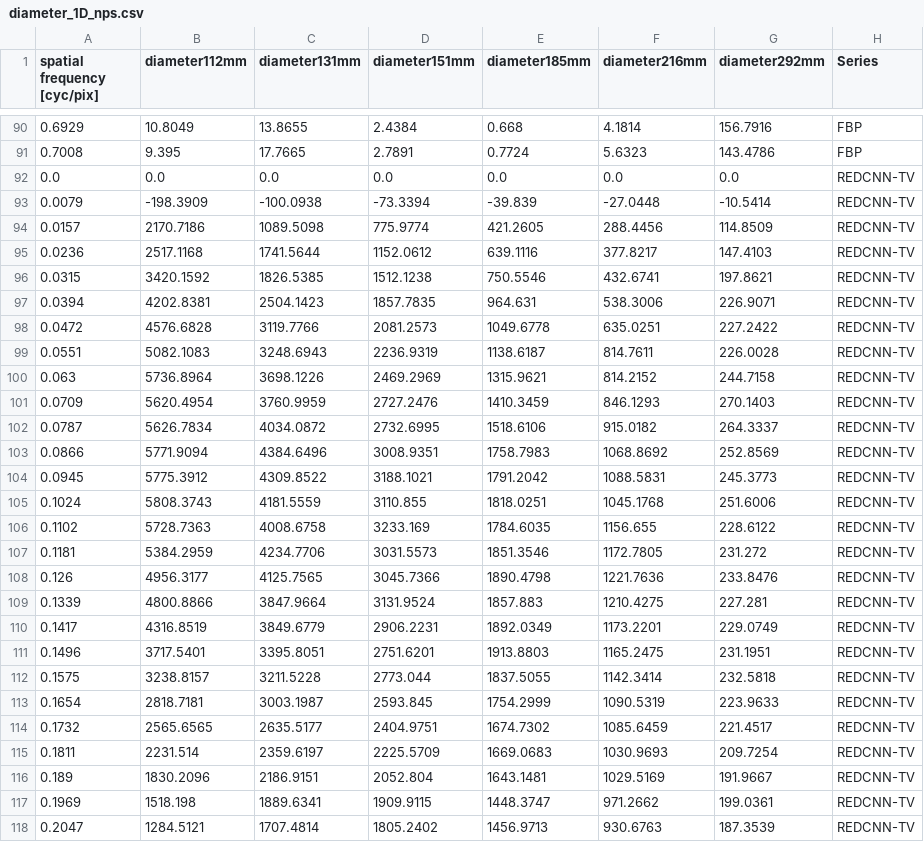
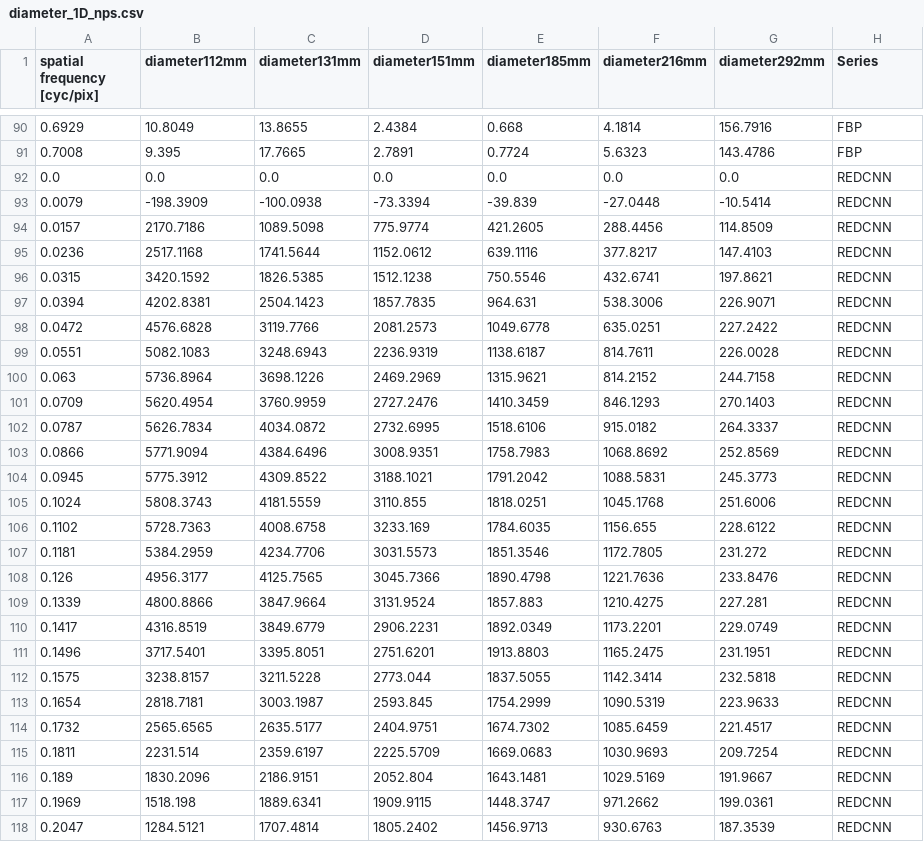
Before and after one commit to bnel1201/Ped-ETK, a CSV file: evaluation/NPS/results/diameter_1D_nps.csv, drawn as a sheet; only a part is shown, gaps mark what is left out; the diff covers the shown part only.

```diff
--- a/evaluation/NPS/results/diameter_1D_nps.csv
+++ b/evaluation/NPS/results/diameter_1D_nps.csv
@@ -91,28 +91,28 @@ spatial frequency [cyc/pix],diameter112mm,diameter131mm,diameter151mm,diameter18
 0.7008,9.395,17.7665,2.7891,0.7724,5.6323,143.4786,FBP
-0.0,0.0,0.0,0.0,0.0,0.0,0.0,REDCNN-TV
-0.0079,-198.3909,-100.0938,-73.3394,-39.839,-27.0448,-10.5414,REDCNN-TV
-0.0157,2170.7186,1089.5098,775.9774,421.2605,288.4456,114.8509,REDCNN-TV
-0.0236,2517.1168,1741.5644,1152.0612,639.1116,377.8217,147.4103,REDCNN-TV
-0.0315,3420.1592,1826.5385,1512.1238,750.5546,432.6741,197.8621,REDCNN-TV
-0.0394,4202.8381,2504.1423,1857.7835,964.631,538.3006,226.9071,REDCNN-TV
-0.0472,4576.6828,3119.7766,2081.2573,1049.6778,635.0251,227.2422,REDCNN-TV
-0.0551,5082.1083,3248.6943,2236.9319,1138.6187,814.7611,226.0028,REDCNN-TV
-0.063,5736.8964,3698.1226,2469.2969,1315.9621,814.2152,244.7158,REDCNN-TV
-0.0709,5620.4954,3760.9959,2727.2476,1410.3459,846.1293,270.1403,REDCNN-TV
-0.0787,5626.7834,4034.0872,2732.6995,1518.6106,915.0182,264.3337,REDCNN-TV
-0.0866,5771.9094,4384.6496,3008.9351,1758.7983,1068.8692,252.8569,REDCNN-TV
-0.0945,5775.3912,4309.8522,3188.1021,1791.2042,1088.5831,245.3773,REDCNN-TV
-0.1024,5808.3743,4181.5559,3110.855,1818.0251,1045.1768,251.6006,REDCNN-TV
-0.1102,5728.7363,4008.6758,3233.169,1784.6035,1156.655,228.6122,REDCNN-TV
-0.1181,5384.2959,4234.7706,3031.5573,1851.3546,1172.7805,231.272,REDCNN-TV
-0.126,4956.3177,4125.7565,3045.7366,1890.4798,1221.7636,233.8476,REDCNN-TV
-0.1339,4800.8866,3847.9664,3131.9524,1857.883,1210.4275,227.281,REDCNN-TV
-0.1417,4316.8519,3849.6779,2906.2231,1892.0349,1173.2201,229.0749,REDCNN-TV
-0.1496,3717.5401,3395.8051,2751.6201,1913.8803,1165.2475,231.1951,REDCNN-TV
-0.1575,3238.8157,3211.5228,2773.044,1837.5055,1142.3414,232.5818,REDCNN-TV
-0.1654,2818.7181,3003.1987,2593.845,1754.2999,1090.5319,223.9633,REDCNN-TV
-0.1732,2565.6565,2635.5177,2404.9751,1674.7302,1085.6459,221.4517,REDCNN-TV
-0.1811,2231.514,2359.6197,2225.5709,1669.0683,1030.9693,209.7254,REDCNN-TV
-0.189,1830.2096,2186.9151,2052.804,1643.1481,1029.5169,191.9667,REDCNN-TV
-0.1969,1518.198,1889.6341,1909.9115,1448.3747,971.2662,199.0361,REDCNN-TV
-0.2047,1284.5121,1707.4814,1805.2402,1456.9713,930.6763,187.3539,REDCNN-TV
+0.0,0.0,0.0,0.0,0.0,0.0,0.0,REDCNN
+0.0079,-198.3909,-100.0938,-73.3394,-39.839,-27.0448,-10.5414,REDCNN
+0.0157,2170.7186,1089.5098,775.9774,421.2605,288.4456,114.8509,REDCNN
+0.0236,2517.1168,1741.5644,1152.0612,639.1116,377.8217,147.4103,REDCNN
+0.0315,3420.1592,1826.5385,1512.1238,750.5546,432.6741,197.8621,REDCNN
+0.0394,4202.8381,2504.1423,1857.7835,964.631,538.3006,226.9071,REDCNN
+0.0472,4576.6828,3119.7766,2081.2573,1049.6778,635.0251,227.2422,REDCNN
+0.0551,5082.1083,3248.6943,2236.9319,1138.6187,814.7611,226.0028,REDCNN
+0.063,5736.8964,3698.1226,2469.2969,1315.9621,814.2152,244.7158,REDCNN
+0.0709,5620.4954,3760.9959,2727.2476,1410.3459,846.1293,270.1403,REDCNN
+0.0787,5626.7834,4034.0872,2732.6995,1518.6106,915.0182,264.3337,REDCNN
+0.0866,5771.9094,4384.6496,3008.9351,1758.7983,1068.8692,252.8569,REDCNN
+0.0945,5775.3912,4309.8522,3188.1021,1791.2042,1088.5831,245.3773,REDCNN
+0.1024,5808.3743,4181.5559,3110.855,1818.0251,1045.1768,251.6006,REDCNN
+0.1102,5728.7363,4008.6758,3233.169,1784.6035,1156.655,228.6122,REDCNN
+0.1181,5384.2959,4234.7706,3031.5573,1851.3546,1172.7805,231.272,REDCNN
+0.126,4956.3177,4125.7565,3045.7366,1890.4798,1221.7636,233.8476,REDCNN
+0.1339,4800.8866,3847.9664,3131.9524,1857.883,1210.4275,227.281,REDCNN
+0.1417,4316.8519,3849.6779,2906.2231,1892.0349,1173.2201,229.0749,REDCNN
+0.1496,3717.5401,3395.8051,2751.6201,1913.8803,1165.2475,231.1951,REDCNN
+0.1575,3238.8157,3211.5228,2773.044,1837.5055,1142.3414,232.5818,REDCNN
+0.1654,2818.7181,3003.1987,2593.845,1754.2999,1090.5319,223.9633,REDCNN
+0.1732,2565.6565,2635.5177,2404.9751,1674.7302,1085.6459,221.4517,REDCNN
+0.1811,2231.514,2359.6197,2225.5709,1669.0683,1030.9693,209.7254,REDCNN
+0.189,1830.2096,2186.9151,2052.804,1643.1481,1029.5169,191.9667,REDCNN
+0.1969,1518.198,1889.6341,1909.9115,1448.3747,971.2662,199.0361,REDCNN
+0.2047,1284.5121,1707.4814,1805.2402,1456.9713,930.6763,187.3539,REDCNN
```
Also changed, not shown: 63 edited cells elsewhere in this file, evaluation/NPS/results/diameter_summary.csv, evaluation/NPS/results/nps_vs_roi_noise_levels.csv, 10 other files.
